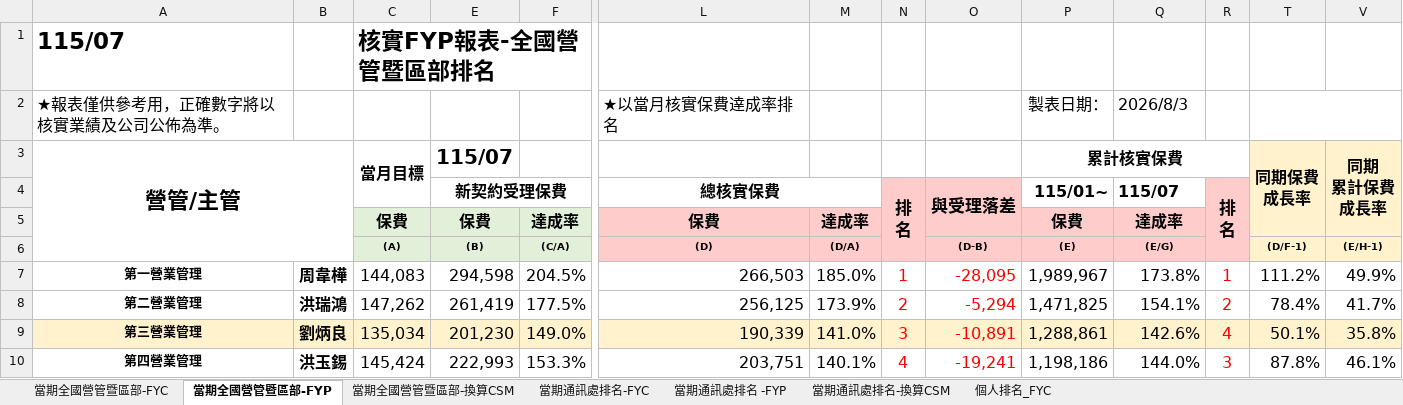
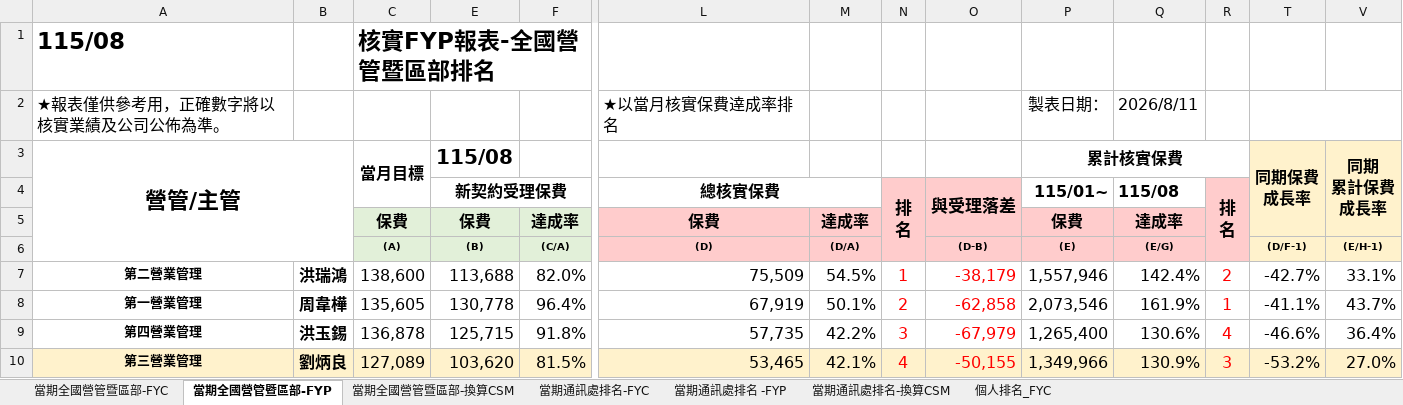
Before and after one commit to nehemiah1205/fubon-dashboard, an Excel workbook: data_fyc.xlsx, sheet 當期全國營管暨區部-FYP, drawn as a sheet; only a part is shown, gaps mark what is left out; values as stored, in another font and other column widths than the file's, no borders; charts and pictures and conditional formats not drawn; removed rows and columns are numbered as before the commit, all else as after; rows hold the shown columns only; the diff covers the shown part only; the diff names each change by its address in the sheet, - before the commit and + after, or states it on an @@ line.

```diff
--- a/data_fyc.xlsx (sheet 當期全國營管暨區部-FYP)
+++ b/data_fyc.xlsx (sheet 當期全國營管暨區部-FYP)
-A1: 115/07
+A1: 115/08
-Q2 ((E/G)): 2026/8/3
+Q2 ((E/G)): 2026/8/11
-E3 ((B)): 115/07
+E3 ((B)): 115/08
-Q4 ((E/G)): 115/07
+Q4 ((E/G)): 115/08
+row 7: 第二營業管理 | 洪瑞鴻 | 138,600 | 113,688 | 82.0% | 75,509 | 54.5% | 1 | -38,179 | 1,557,946 | 142.4% | 2 | -42.7% | 33.1%
-C8 ((A)): 144,083
+C8 ((A)): 135,605
-E8 ((B)): 294,598
+E8 ((B)): 130,778
-F8 ((C/A)): 204.5%
+F8 ((C/A)): 96.4%
-L8 ((D)): 266,503
+L8 ((D)): 67,919
-M8 ((D/A)): 185.0%
+M8 ((D/A)): 50.1%
-N8: 1
+N8: 2
-O8 ((D-B)): -28,095
+O8 ((D-B)): -62,858
-P8 ((E)): 1,989,967
+P8 ((E)): 2,073,546
-Q8 ((E/G)): 173.8%
+Q8 ((E/G)): 161.9%
-T8 ((D/F-1)): 111.2%
+T8 ((D/F-1)): -41.1%
-V8 ((E/H-1)): 49.9%
+V8 ((E/H-1)): 43.7%
-row 8: 第二營業管理 | 洪瑞鴻 | 147,262 | 261,419 | 177.5% | 256,125 | 173.9% | 2 | -5,294 | 1,471,825 | 154.1% | 2 | 78.4% | 41.7%
+row 9: 第四營業管理 | 洪玉錫 | 136,878 | 125,715 | 91.8% | 57,735 | 42.2% | 3 | -67,979 | 1,265,400 | 130.6% | 4 | -46.6% | 36.4%
-C10 ((A)): 135,034
+C10 ((A)): 127,089
-E10 ((B)): 201,230
+E10 ((B)): 103,620
-F10 ((C/A)): 149.0%
+F10 ((C/A)): 81.5%
-L10 ((D)): 190,339
+L10 ((D)): 53,465
-M10 ((D/A)): 141.0%
+M10 ((D/A)): 42.1%
-N10: 3
+N10: 4
-O10 ((D-B)): -10,891
+O10 ((D-B)): -50,155
-P10 ((E)): 1,288,861
+P10 ((E)): 1,349,966
-Q10 ((E/G)): 142.6%
+Q10 ((E/G)): 130.9%
-R10: 4
+R10: 3
-T10 ((D/F-1)): 50.1%
+T10 ((D/F-1)): -53.2%
-V10 ((E/H-1)): 35.8%
+V10 ((E/H-1)): 27.0%
-row 10: 第四營業管理 | 洪玉錫 | 145,424 | 222,993 | 153.3% | 203,751 | 140.1% | 4 | -19,241 | 1,198,186 | 144.0% | 3 | 87.8% | 46.1%
```
Also changed, not shown: 10 added rows, 10 removed rows, 130 edited cells and cell formats elsewhere in this sheet, sheet 個人排名_FYC, sheet 當期通訊處排名-FYC, sheet 當期通訊處排名-換算CSM, sheet 當期通訊處排名 -FYP, sheet 當期全國營管暨區部-FYC, sheet 當期全國營管暨區部-換算CSM, hidden cells, charts or pictures, data_kpi.xlsm.
